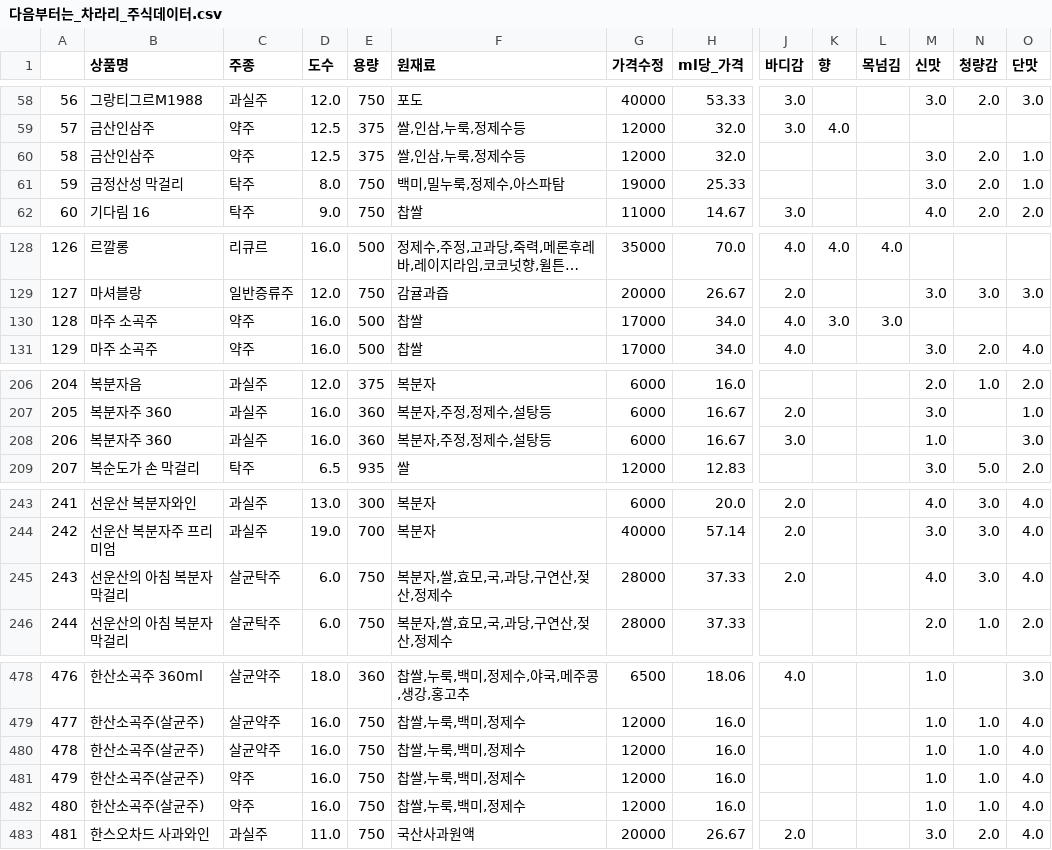
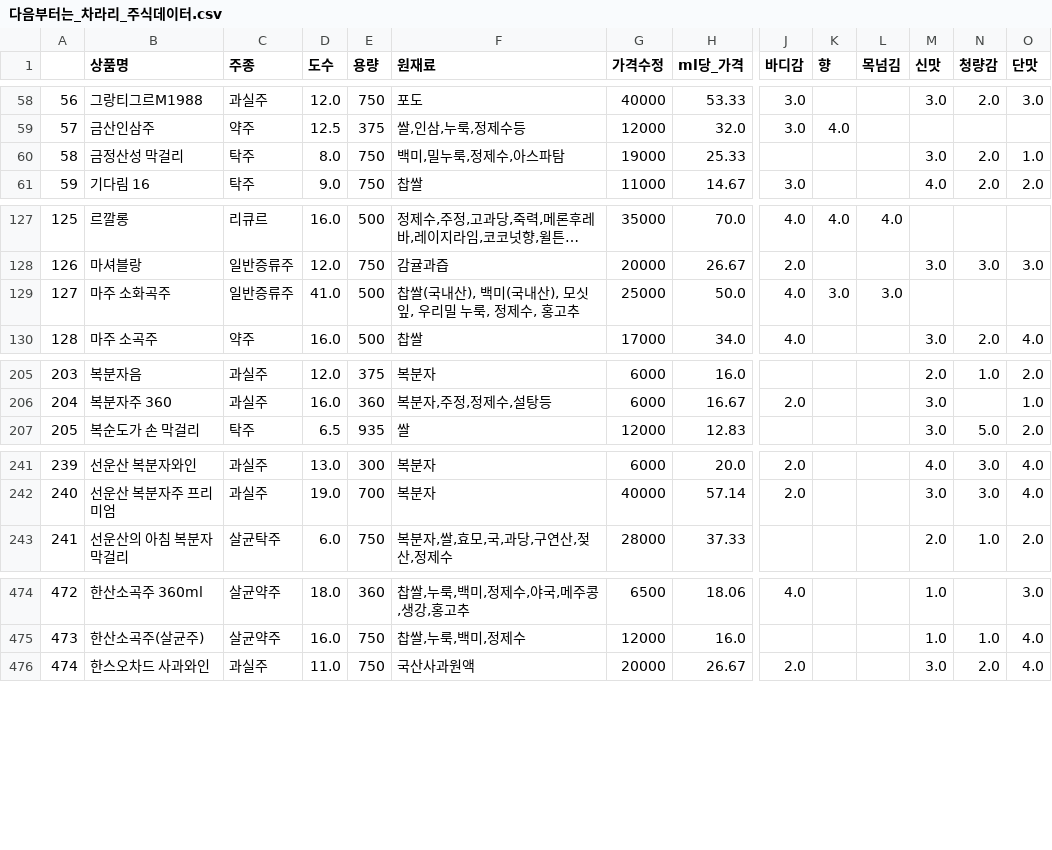
Before and after one commit to doyeon0139/Project, a CSV file: 다음부터는_차라리_주식데이터.csv, drawn as a sheet; only a part is shown, gaps mark what is left out; long unchanged cells end in …; removed rows and columns are numbered as before the commit, all else as after; rows hold the shown columns only; the diff covers the shown part only; the diff names each change by its address in the sheet, - before the commit and + after, or states it on an @@ line.

```diff
--- a/다음부터는_차라리_주식데이터.csv
+++ b/다음부터는_차라리_주식데이터.csv
-row 60: 58 | 금산인삼주 | 약주 | 12.5 | 375 | 쌀,인삼,누룩,정제수등 | 12000 | 32.0 |  |  |  | 3.0 | 2.0 | 1.0
@@ column A renumbered from row 60 down @@
-row 130: 128 | 마주 소곡주 | 약주 | 16.0 | 500 | 찹쌀 | 17000 | 34.0 | 4.0 | 3.0 | 3.0
+row 129: 127 | 마주 소화곡주 | 일반증류주 | 41.0 | 500 | 찹쌀(국내산), 백미(국내산), 모싯잎, 우리밀 누룩, 정제수, 홍고추 | 25000 | 50.0 | 4.0 | 3.0 | 3.0
-row 208: 206 | 복분자주 360 | 과실주 | 16.0 | 360 | 복분자,주정,정제수,설탕등 | 6000 | 16.67 | 3.0 |  |  | 1.0 |  | 3.0
-row 245: 243 | 선운산의 아침 복분자막걸리 | 살균탁주 | 6.0 | 750 | 복분자,쌀,효모,국,과당,구연산,젖산,정제수 | 28000 | 37.33 | 2.0 |  |  | 4.0 | 3.0 | 4.0
-row 480: 478 | 한산소곡주(살균주) | 살균약주 | 16.0 | 750 | 찹쌀,누룩,백미,정제수 | 12000 | 16.0 |  |  |  | 1.0 | 1.0 | 4.0
-row 481: 479 | 한산소곡주(살균주) | 약주 | 16.0 | 750 | 찹쌀,누룩,백미,정제수 | 12000 | 16.0 |  |  |  | 1.0 | 1.0 | 4.0
-row 482: 480 | 한산소곡주(살균주) | 약주 | 16.0 | 750 | 찹쌀,누룩,백미,정제수 | 12000 | 16.0 |  |  |  | 1.0 | 1.0 | 4.0
```
Also changed, not shown: 1 removed row elsewhere in this file, 23 other files.
